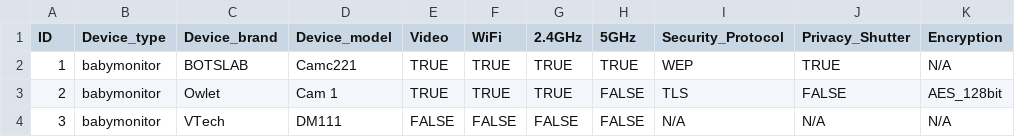
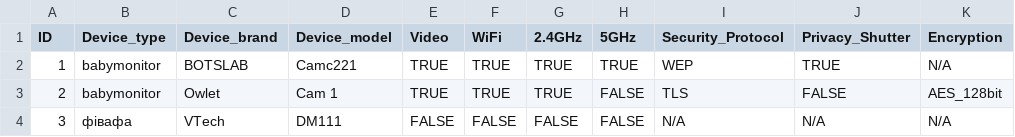
Before and after one commit to teract10s/int20h, a CSV file: app/src/main/res/raw/babymonitors.csv, drawn as a sheet; only a part is shown; the diff names each change by its address in the sheet, - before the commit and + after, or states it on an @@ line.

```diff
--- a/app/src/main/res/raw/babymonitors.csv
+++ b/app/src/main/res/raw/babymonitors.csv
-B4 (Device_type): babymonitor
+B4 (Device_type): фівафа
```
Also changed, not shown: 2 other files.
